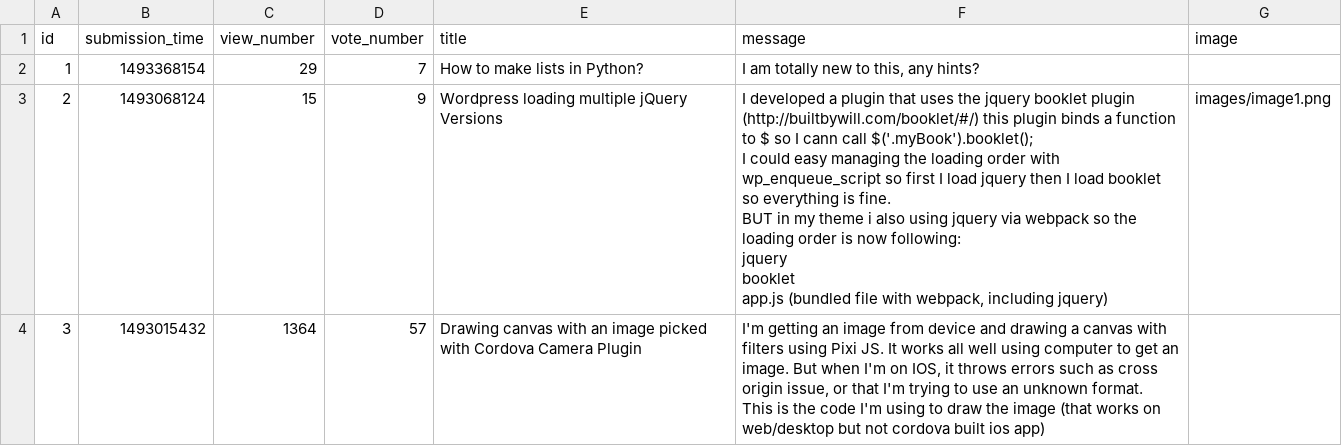
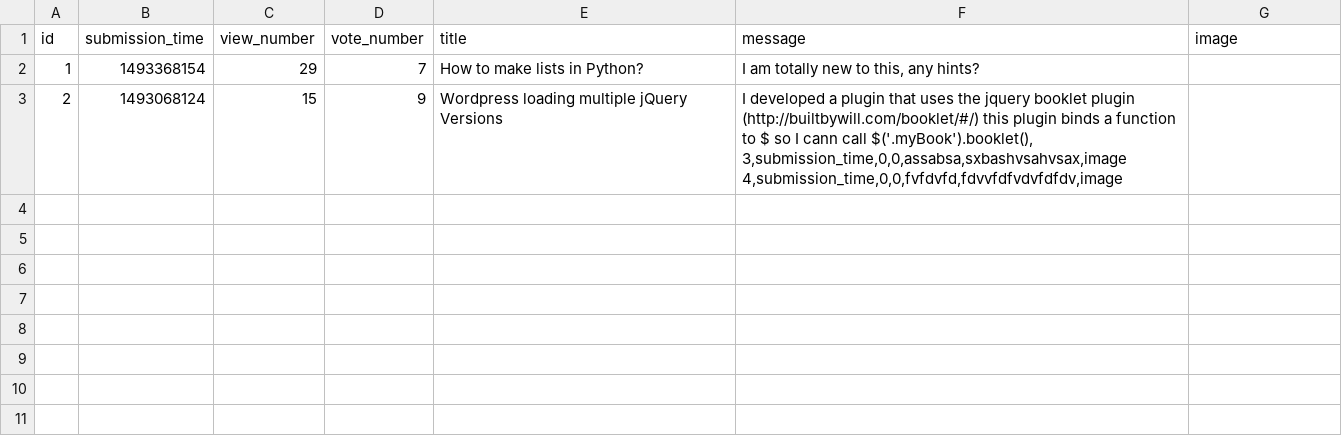
Before and after one commit to wilk98/AskMate, a CSV file: question.csv, drawn as a sheet.

Commit message:
add question function

```diff
--- a/question.csv
+++ b/question.csv
@@ -2,13 +2,5 @@ id,submission_time,view_number,vote_number,title,message,image
 1,1493368154,29,7,"How to make lists in Python?","I am totally new to this, any hints?",
-2,1493068124,15,9,"Wordpress loading multiple jQuery Versions","I developed a plugin that uses the jquery booklet plugin (http://builtbywill.com/booklet/#/) this plugin binds a function to $ so I cann call $('.myBook').booklet();
-
-I could easy managing the loading order with wp_enqueue_script so first I load jquery then I load booklet so everything is fine.
-
-BUT in my theme i also using jquery via webpack so the loading order is now following:
-
-jquery
-booklet
-app.js (bundled file with webpack, including jquery)","images/image1.png"
-3,1493015432,1364,57,"Drawing canvas with an image picked with Cordova Camera Plugin","I'm getting an image from device and drawing a canvas with filters using Pixi JS. It works all well using computer to get an image. But when I'm on IOS, it throws errors such as cross origin issue, or that I'm trying to use an unknown format.
-
-This is the code I'm using to draw the image (that works on web/desktop but not cordova built ios app)",
+2,1493068124,15,9,"Wordpress loading multiple jQuery Versions","I developed a plugin that uses the jquery booklet plugin (http://builtbywill.com/booklet/#/) this plugin binds a function to $ so I cann call $('.myBook').booklet(),
+3,submission_time,0,0,assabsa,sxbashvsahvsax,image
+4,submission_time,0,0,fvfdvfd,fdvvfdfvdvfdfdv,image
+
```
Also changed, not shown: 4 other files.
